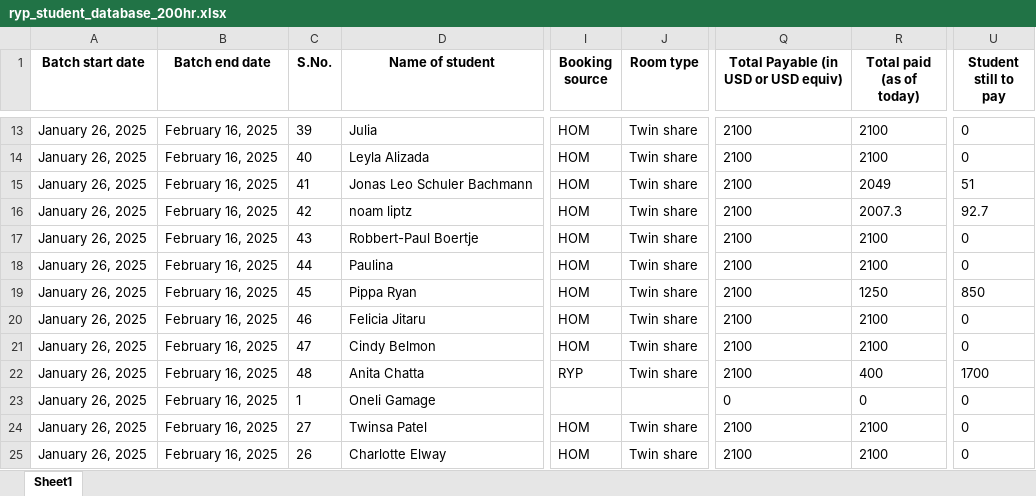
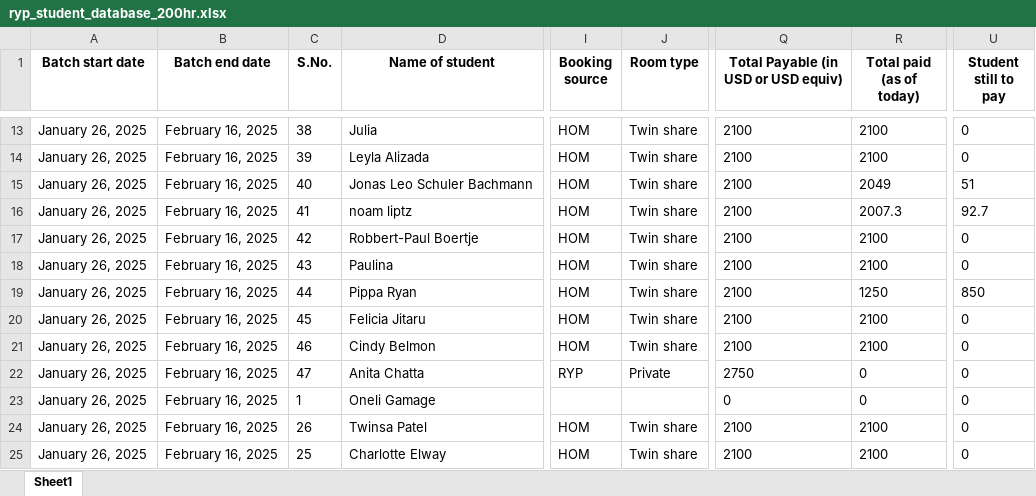
Before and after one commit to antoniusawe/sales-report, an Excel workbook: data/ryp_student_database_200hr.xlsx, sheet Sheet1, drawn as a sheet; only a part is shown, gaps mark what is left out; values as stored, in another font and other column widths than the file's, no borders; the diff covers the shown part only; the diff names each change by its address in the sheet, - before the commit and + after, or states it on an @@ line.

Commit message:
Update data/ryp_student_database_200hr.xlsx

```diff
--- a/data/ryp_student_database_200hr.xlsx (sheet Sheet1)
+++ b/data/ryp_student_database_200hr.xlsx (sheet Sheet1)
-C13 (S.No.): 39
+C13 (S.No.): 38
-C14 (S.No.): 40
+C14 (S.No.): 39
-C15 (S.No.): 41
+C15 (S.No.): 40
-C16 (S.No.): 42
+C16 (S.No.): 41
-C17 (S.No.): 43
+C17 (S.No.): 42
-C18 (S.No.): 44
+C18 (S.No.): 43
-C19 (S.No.): 45
+C19 (S.No.): 44
-C20 (S.No.): 46
+C20 (S.No.): 45
-C21 (S.No.): 47
+C21 (S.No.): 46
-C22 (S.No.): 48
+C22 (S.No.): 47
-J22 (Room type): Twin share
+J22 (Room type): Private
-Q22: 2100
+Q22: 2750
-R22 (Total paid (as of today)): 400
+R22 (Total paid (as of today)): 0
-U22 (Student still to pay): 1700
+U22 (Student still to pay): 0
-C24 (S.No.): 27
+C24 (S.No.): 26
-C25 (S.No.): 26
+C25 (S.No.): 25
```
Also changed, not shown: 23 added rows, 12 removed rows, 12 moved rows and 397 edited cells elsewhere in this sheet.
